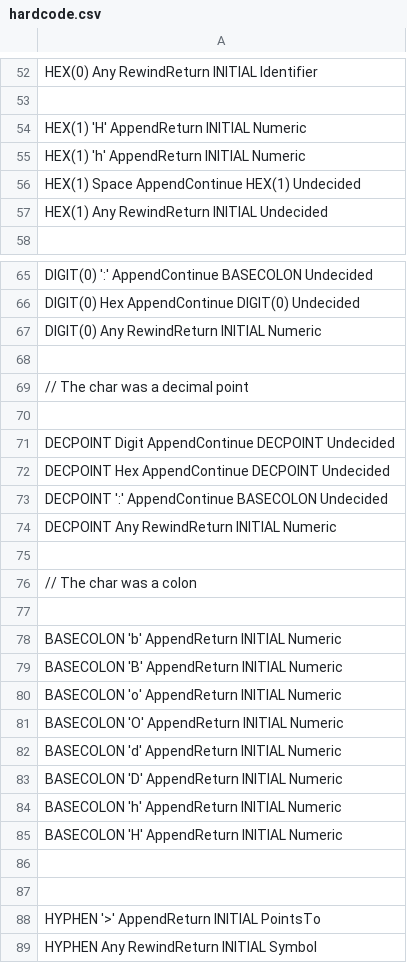
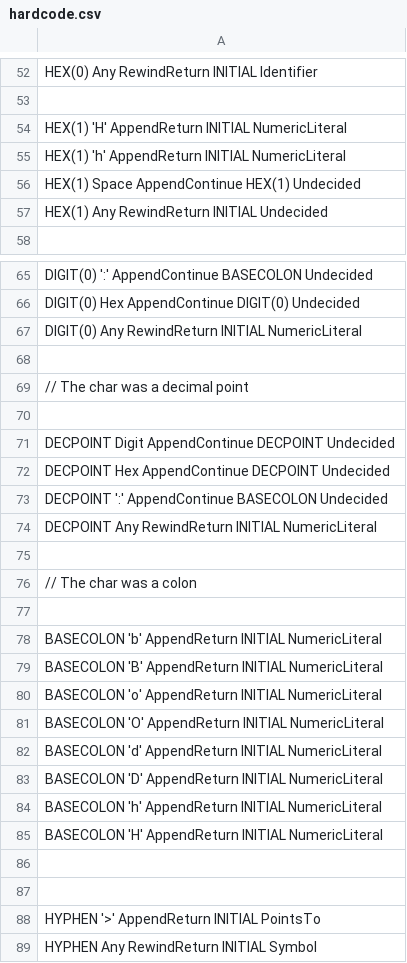
Before and after one commit to Steadsoft/novus, a CSV file: ScannerUnitTesting/ScannerUnitTesting/CSV/hardcode.csv, drawn as a sheet; only a part is shown, gaps mark what is left out.

Commit message:
Improve the name of the numeric literal token type.

```diff
--- a/ScannerUnitTesting/ScannerUnitTesting/CSV/hardcode.csv
+++ b/ScannerUnitTesting/ScannerUnitTesting/CSV/hardcode.csv
@@ -53,4 +53,4 @@ HEX(0)  Any   RewindReturn    INITIAL		Identifier
 
-HEX(1)  'H'   AppendReturn    INITIAL		Numeric
-HEX(1)  'h'   AppendReturn    INITIAL       Numeric
+HEX(1)  'H'   AppendReturn    INITIAL		NumericLiteral
+HEX(1)  'h'   AppendReturn    INITIAL       NumericLiteral
 HEX(1)  Space AppendContinue  HEX(1)        Undecided
@@ -66,3 +66,3 @@ DIGIT(0)  ':'     AppendContinue  BASECOLON Undecided
 DIGIT(0)  Hex     AppendContinue  DIGIT(0)  Undecided
-DIGIT(0)  Any     RewindReturn    INITIAL	Numeric
+DIGIT(0)  Any     RewindReturn    INITIAL	NumericLiteral
 
@@ -73,3 +73,3 @@ DECPOINT  Hex     AppendContinue  DECPOINT  Undecided
 DECPOINT  ':'     AppendContinue  BASECOLON Undecided
-DECPOINT  Any     RewindReturn    INITIAL	Numeric
+DECPOINT  Any     RewindReturn    INITIAL	NumericLiteral
 
@@ -77,10 +77,10 @@ DECPOINT  Any     RewindReturn    INITIAL	Numeric
 
-BASECOLON 'b' AppendReturn INITIAL Numeric
-BASECOLON 'B' AppendReturn INITIAL Numeric
-BASECOLON 'o' AppendReturn INITIAL Numeric
-BASECOLON 'O' AppendReturn INITIAL Numeric
-BASECOLON 'd' AppendReturn INITIAL Numeric
-BASECOLON 'D' AppendReturn INITIAL Numeric
-BASECOLON 'h' AppendReturn INITIAL Numeric
-BASECOLON 'H' AppendReturn INITIAL Numeric
+BASECOLON 'b' AppendReturn INITIAL NumericLiteral
+BASECOLON 'B' AppendReturn INITIAL NumericLiteral
+BASECOLON 'o' AppendReturn INITIAL NumericLiteral
+BASECOLON 'O' AppendReturn INITIAL NumericLiteral
+BASECOLON 'd' AppendReturn INITIAL NumericLiteral
+BASECOLON 'D' AppendReturn INITIAL NumericLiteral
+BASECOLON 'h' AppendReturn INITIAL NumericLiteral
+BASECOLON 'H' AppendReturn INITIAL NumericLiteral
 
```
Also changed, not shown: 2 other files.
